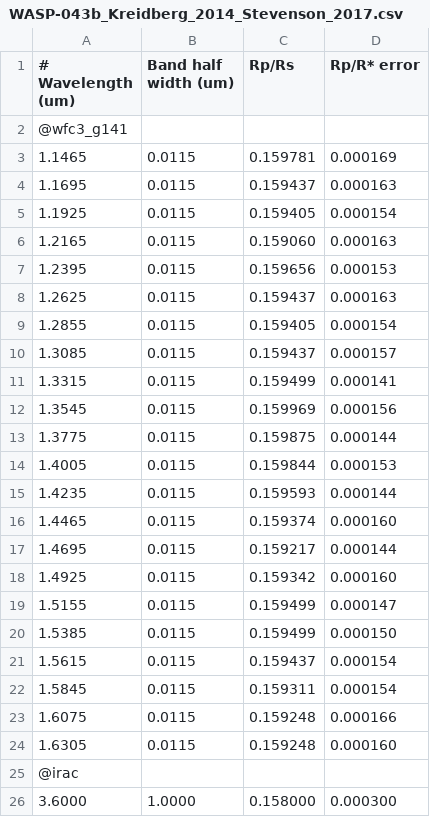
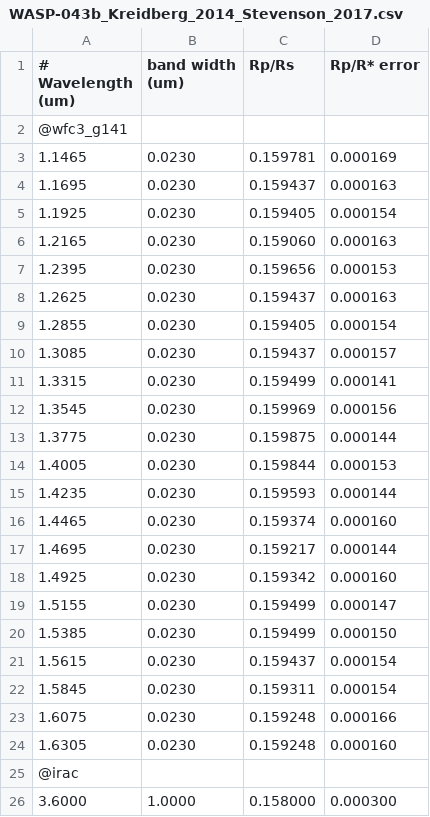
Before and after one commit to pcubillos/CubillosBlecic2021_pyratbayI, a CSV file: inputs/data/WASP-043b_Kreidberg_2014_Stevenson_2017.csv, drawn as a sheet; only a part is shown.

```diff
--- a/inputs/data/WASP-043b_Kreidberg_2014_Stevenson_2017.csv
+++ b/inputs/data/WASP-043b_Kreidberg_2014_Stevenson_2017.csv
@@ -1,25 +1,25 @@
-# Wavelength (um),Band half width (um), Rp/Rs, Rp/R* error
+# Wavelength (um), band width (um), Rp/Rs, Rp/R* error
 @wfc3_g141
-1.1465, 0.0115, 0.159781, 0.000169
-1.1695, 0.0115, 0.159437, 0.000163
-1.1925, 0.0115, 0.159405, 0.000154
-1.2165, 0.0115, 0.159060, 0.000163
-1.2395, 0.0115, 0.159656, 0.000153
-1.2625, 0.0115, 0.159437, 0.000163
-1.2855, 0.0115, 0.159405, 0.000154
-1.3085, 0.0115, 0.159437, 0.000157
-1.3315, 0.0115, 0.159499, 0.000141
-1.3545, 0.0115, 0.159969, 0.000156
-1.3775, 0.0115, 0.159875, 0.000144
-1.4005, 0.0115, 0.159844, 0.000153
-1.4235, 0.0115, 0.159593, 0.000144
-1.4465, 0.0115, 0.159374, 0.000160
-1.4695, 0.0115, 0.159217, 0.000144
-1.4925, 0.0115, 0.159342, 0.000160
-1.5155, 0.0115, 0.159499, 0.000147
-1.5385, 0.0115, 0.159499, 0.000150
-1.5615, 0.0115, 0.159437, 0.000154
-1.5845, 0.0115, 0.159311, 0.000154
-1.6075, 0.0115, 0.159248, 0.000166
-1.6305, 0.0115, 0.159248, 0.000160
+1.1465, 0.0230, 0.159781, 0.000169
+1.1695, 0.0230, 0.159437, 0.000163
+1.1925, 0.0230, 0.159405, 0.000154
+1.2165, 0.0230, 0.159060, 0.000163
+1.2395, 0.0230, 0.159656, 0.000153
+1.2625, 0.0230, 0.159437, 0.000163
+1.2855, 0.0230, 0.159405, 0.000154
+1.3085, 0.0230, 0.159437, 0.000157
+1.3315, 0.0230, 0.159499, 0.000141
+1.3545, 0.0230, 0.159969, 0.000156
+1.3775, 0.0230, 0.159875, 0.000144
+1.4005, 0.0230, 0.159844, 0.000153
+1.4235, 0.0230, 0.159593, 0.000144
+1.4465, 0.0230, 0.159374, 0.000160
+1.4695, 0.0230, 0.159217, 0.000144
+1.4925, 0.0230, 0.159342, 0.000160
+1.5155, 0.0230, 0.159499, 0.000147
+1.5385, 0.0230, 0.159499, 0.000150
+1.5615, 0.0230, 0.159437, 0.000154
+1.5845, 0.0230, 0.159311, 0.000154
+1.6075, 0.0230, 0.159248, 0.000166
+1.6305, 0.0230, 0.159248, 0.000160
 @irac
```
Also changed, not shown: inputs/data/HAT-P-32b_Damiano_2017.csv, inputs/data/HAT-P-38b_Bruno_2017.csv, 6 other files.
